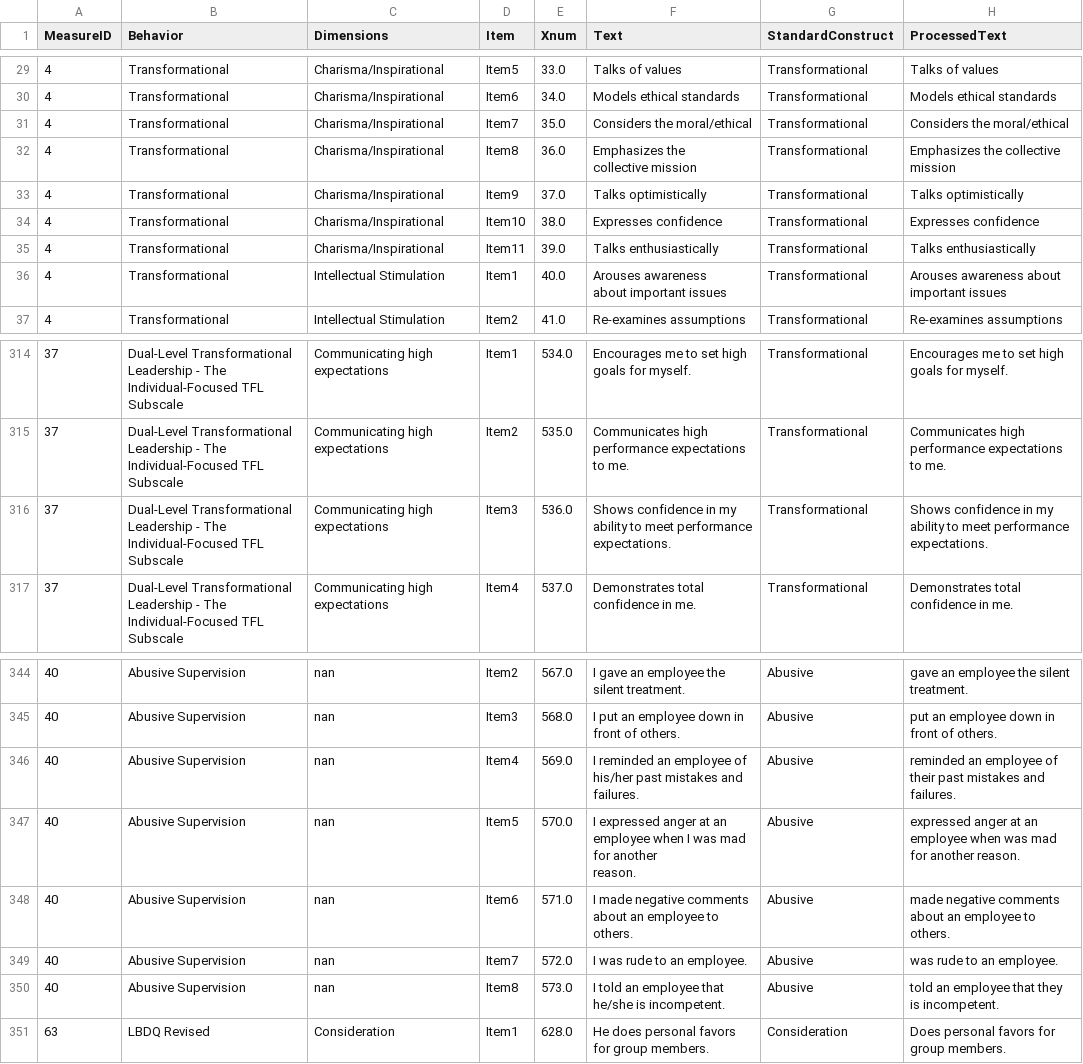
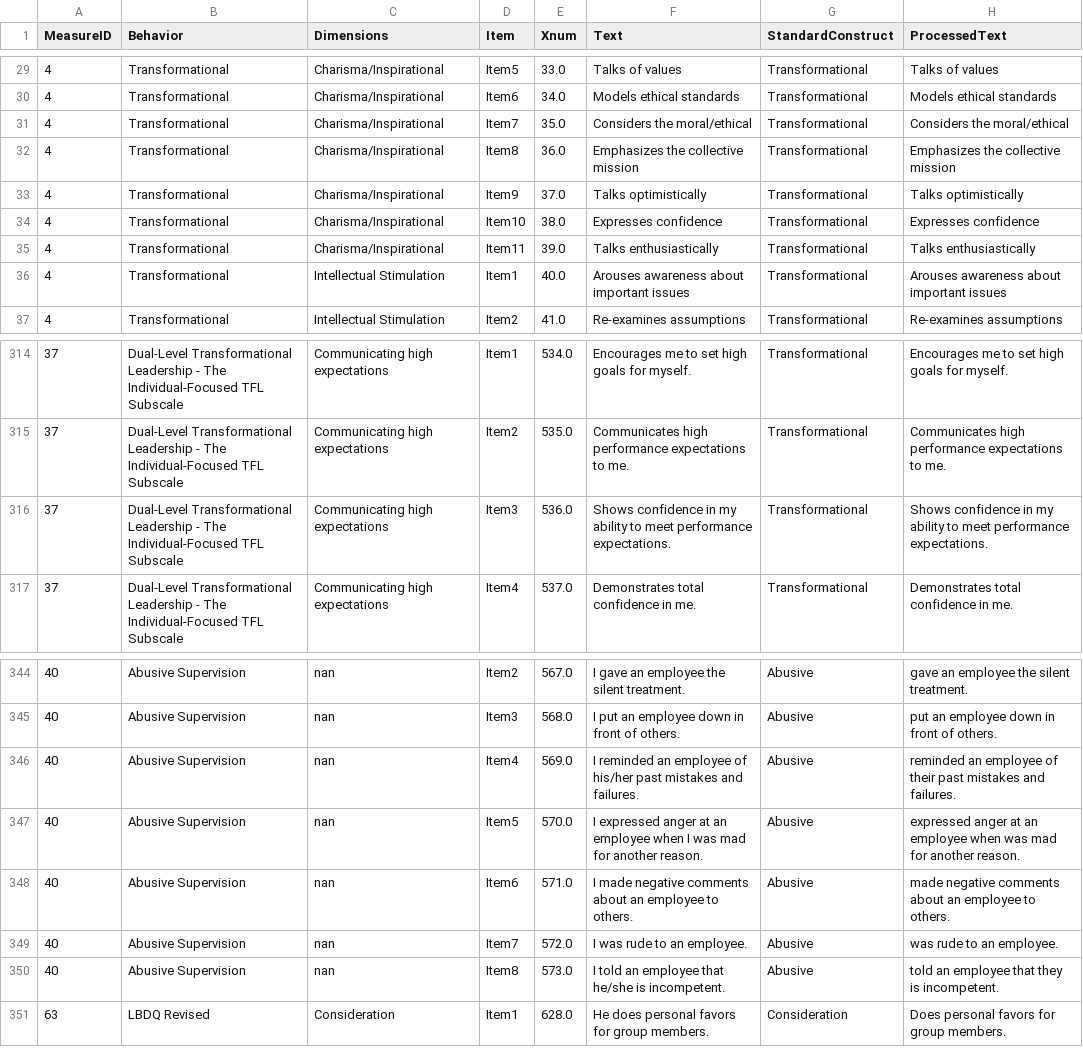
Before and after one commit to actonbp/lead-measure, a CSV file: data/processed/leadership_focused_clean.csv, drawn as a sheet; only a part is shown, gaps mark what is left out; ↵ is a line break in a cell; the diff covers the shown part only; the diff names each change by its address in the sheet, - before the commit and + after, or states it on an @@ line.

Commit message:
Add analysis scripts, visualization outputs, and data files. Updated .gitignore to exclude large directories and added documentation note about untracked large files.

```diff
--- a/data/processed/leadership_focused_clean.csv
+++ b/data/processed/leadership_focused_clean.csv
-F32 (Text): Emphasizes the ↵ collective mission
+F32 (Text): Emphasizes the collective mission
-F36 (Text): Arouses awareness ↵ about important issues
+F36 (Text): Arouses awareness about important issues
-F316 (Text): …performance ↵ expectations.
+F316 (Text): …performance expectations.
-F347 (Text): …another ↵ reason.
+F347 (Text): …another reason.
```
Also changed, not shown: 15 edited cells elsewhere in this file, 47 other files.
